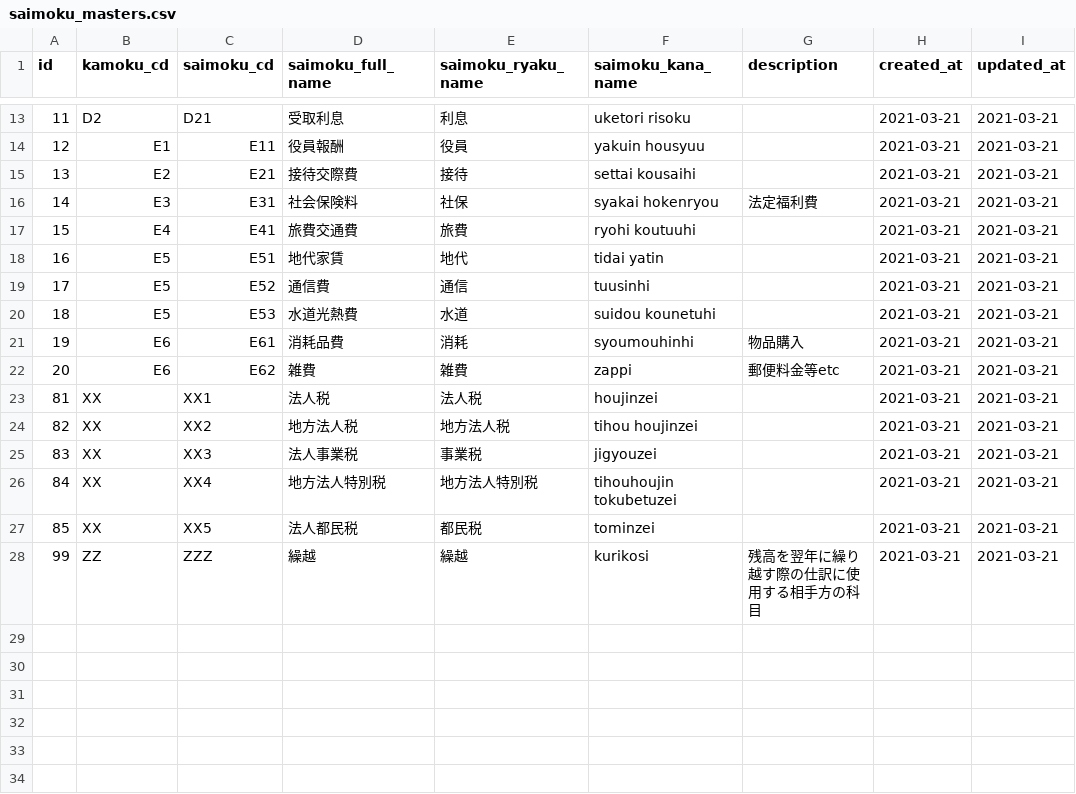
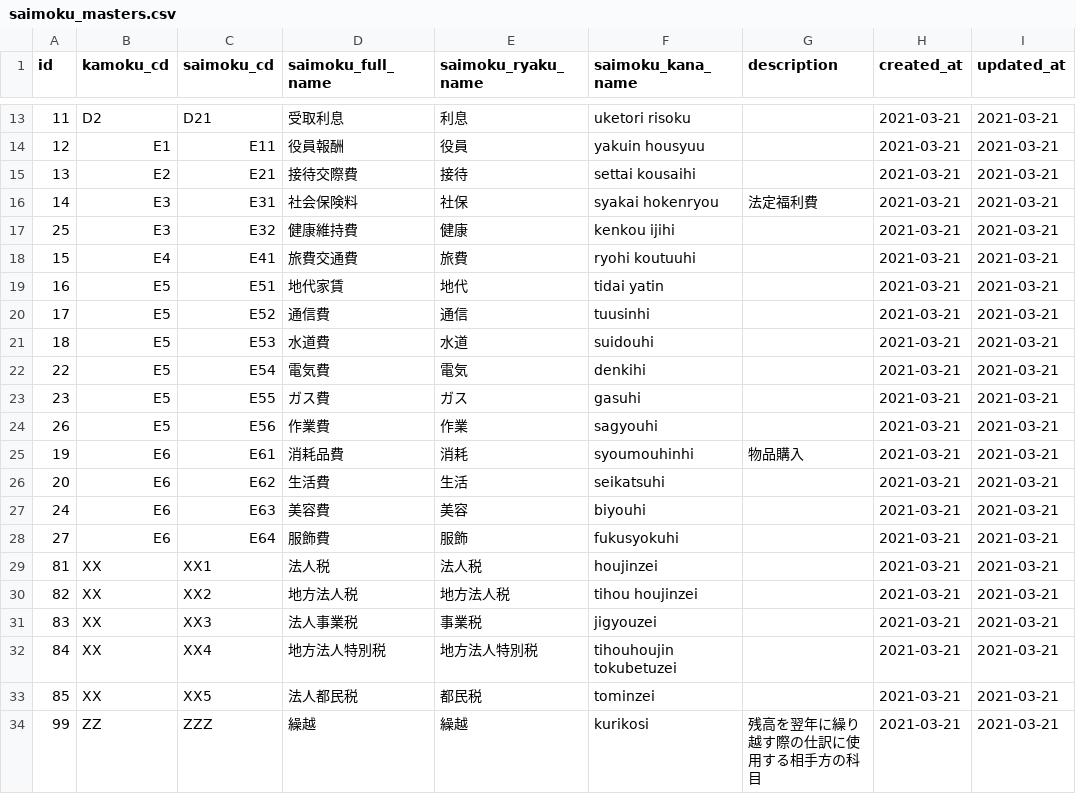
Before and after one commit to kengo-k/tax-account-backend, a CSV file: api/migration/data/init/saimoku_masters.csv, drawn as a sheet; only a part is shown, gaps mark what is left out.

Commit message:
マスタ整備

```diff
--- a/api/migration/data/init/saimoku_masters.csv
+++ b/api/migration/data/init/saimoku_masters.csv
@@ -16,2 +16,3 @@ id,kamoku_cd,saimoku_cd,saimoku_full_name,saimoku_ryaku_name,saimoku_kana_name,d
 14,E3,E31,社会保険料,社保,syakai hokenryou,法定福利費,2021-03-21,2021-03-21
+25,E3,E32,健康維持費,健康,kenkou ijihi,,2021-03-21,2021-03-21
 15,E4,E41,旅費交通費,旅費,ryohi koutuuhi,,2021-03-21,2021-03-21
@@ -19,5 +20,10 @@ id,kamoku_cd,saimoku_cd,saimoku_full_name,saimoku_ryaku_name,saimoku_kana_name,d
 17,E5,E52,通信費,通信,tuusinhi,,2021-03-21,2021-03-21
-18,E5,E53,水道光熱費,水道,suidou kounetuhi,,2021-03-21,2021-03-21
+18,E5,E53,水道費,水道,suidouhi,,2021-03-21,2021-03-21
+22,E5,E54,電気費,電気,denkihi,,2021-03-21,2021-03-21
+23,E5,E55,ガス費,ガス,gasuhi,,2021-03-21,2021-03-21
+26,E5,E56,作業費,作業,sagyouhi,,2021-03-21,2021-03-21
 19,E6,E61,消耗品費,消耗,syoumouhinhi,物品購入,2021-03-21,2021-03-21
-20,E6,E62,雑費,雑費,zappi,郵便料金等etc,2021-03-21,2021-03-21
+20,E6,E62,生活費,生活,seikatsuhi,,2021-03-21,2021-03-21
+24,E6,E63,美容費,美容,biyouhi,,2021-03-21,2021-03-21
+27,E6,E64,服飾費,服飾,fukusyokuhi,,2021-03-21,2021-03-21
 81,XX,XX1,法人税,法人税,houjinzei,,2021-03-21,2021-03-21
```
